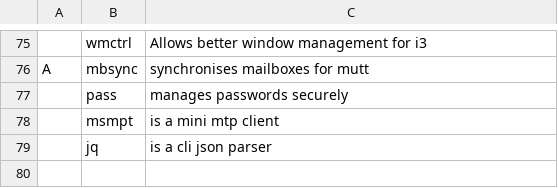
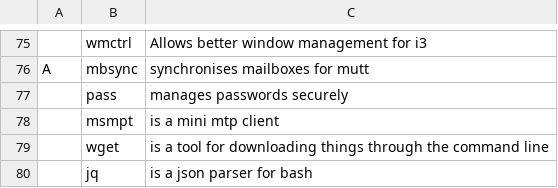
Before and after one commit to BeaudanBrown/archbootstrap, a CSV file: progs.csv, drawn as a sheet; only a part is shown, gaps mark what is left out.

Commit message:
Add wget

```diff
--- a/progs.csv
+++ b/progs.csv
@@ -78,2 +78,3 @@ A,mbsync,"synchronises mailboxes for mutt"
 ,msmpt,"is a mini mtp client"
-,jq,"is a cli json parser"
+,wget,"is a tool for downloading things through the command line"
+,jq,"is a json parser for bash"
```
